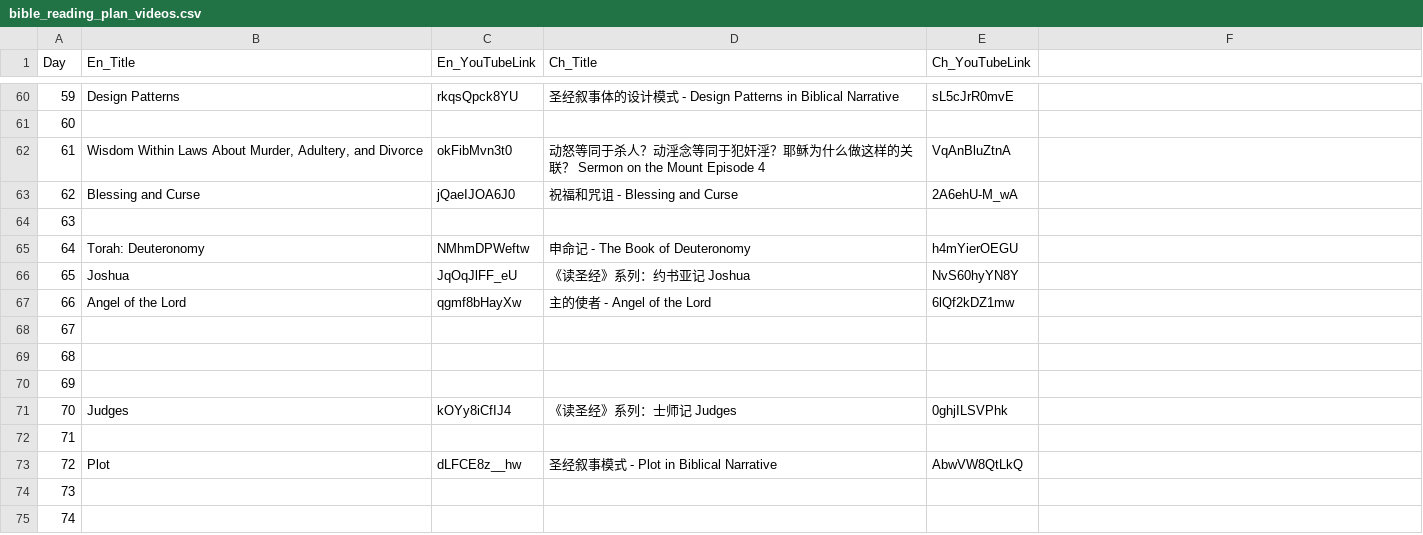
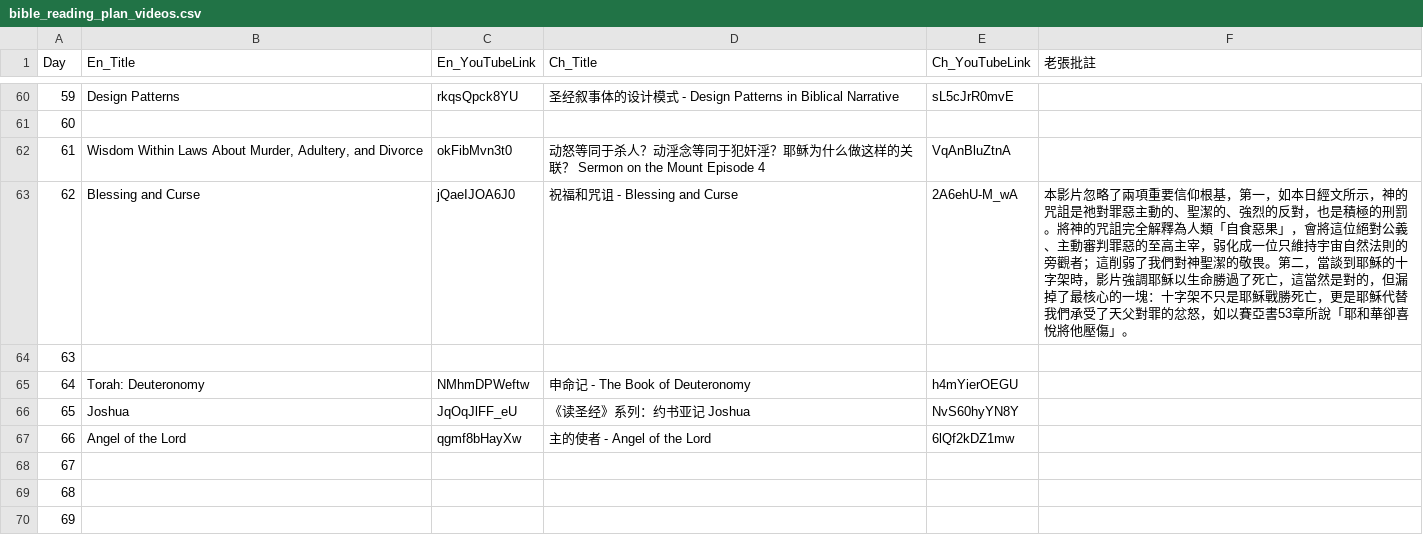
Before and after one commit to elisha1164/elisha1164.github.io, a CSV file: bible_reading_plan_videos.csv, drawn as a sheet; only a part is shown, gaps mark what is left out; the shorter side is filled out with more unchanged rows; the diff names each change by its address in the sheet, - before the commit and + after, or states it on an @@ line.

```diff
--- a/bible_reading_plan_videos.csv
+++ b/bible_reading_plan_videos.csv
-F1: (empty)
+F1: 老張批註
-F63 (老張批註): (empty)
+F63 (老張批註): 本影片忽略了兩項重要信仰根基，第一，如本日經文所示，神的咒詛是祂對罪惡主動的、聖潔的、強烈的反對，也是積極的刑罰。將神的咒詛完全解釋為人類「自食惡果」，會將這位絕對公義、主動審判罪惡的至高主宰，弱化成一位只維持宇宙自然法則的旁觀者；這削弱了我們對神聖潔的敬畏。第二，當談到耶穌的十字架時，影片強調耶穌以生命勝過了死亡，這當然是對的，但漏掉了最核心的一塊：十字架不只是耶穌戰勝死亡，更是耶穌代替我們承受了天父對罪的忿怒，如以賽亞書53章所說「耶和華卻喜悅將他壓傷」。
```
Also changed, not shown: 1 other file.
